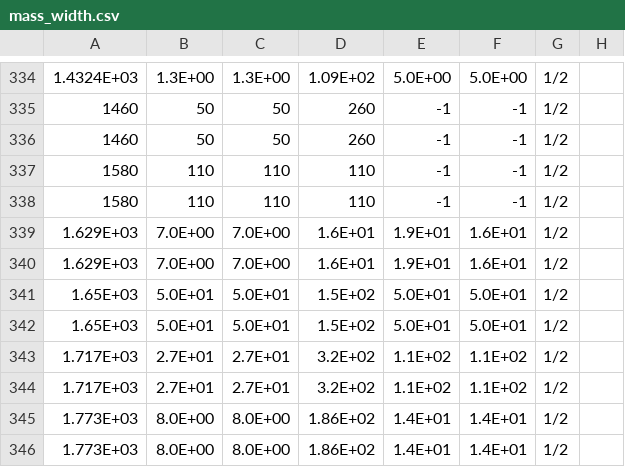
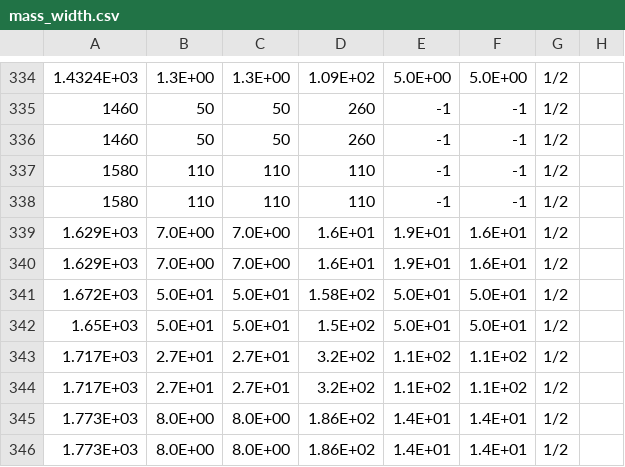
Before and after one commit to phdargen/AmpGen-B2VPPP, a CSV file: options/mass_width.csv, drawn as a sheet; only a part is shown, gaps mark what is left out; the diff names each change by its address in the sheet, - before the commit and + after, or states it on an @@ line.

```diff
--- a/options/mass_width.csv
+++ b/options/mass_width.csv
-A341: 1.65E+03
+A341: 1.672E+03
-D341: 1.5E+02
+D341: 1.58E+02
```
Also changed, not shown: options/MintDalitzSpecialParticles.csv, 5 other files.
